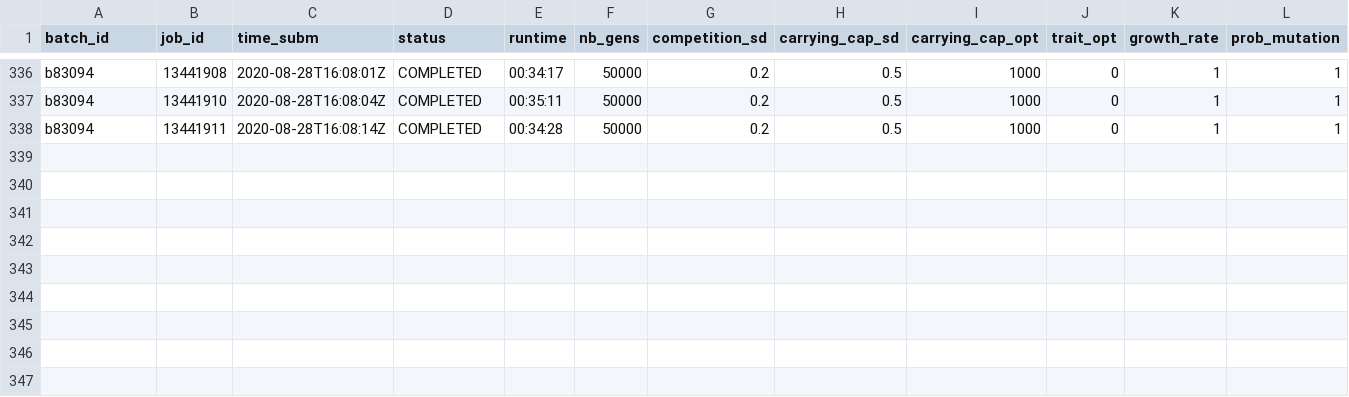
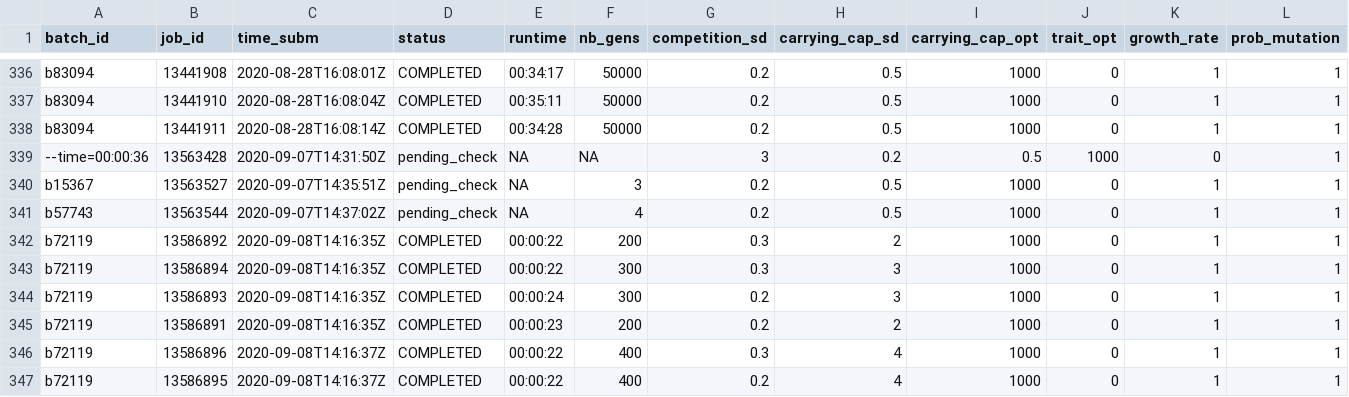
Before and after one commit to TheoPannetier/comrad_utils, a CSV file: comrad_data/logs/logbook.csv, drawn as a sheet; only a part is shown, gaps mark what is left out; rows hold the shown columns only; the diff names each change by its address in the sheet, - before the commit and + after, or states it on an @@ line.

Commit message:
batch of test jobs to check #7 and #8 are solved

```diff
--- a/comrad_data/logs/logbook.csv
+++ b/comrad_data/logs/logbook.csv
+row 339: --time=00:00:36 | 13563428 | 2020-09-07T14:31:50Z | pending_check | NA | NA | 3 | 0.2 | 0.5 | 1000 | 0 | 1
+row 340: b15367 | 13563527 | 2020-09-07T14:35:51Z | pending_check | NA | 3 | 0.2 | 0.5 | 1000 | 0 | 1 | 1
+row 341: b57743 | 13563544 | 2020-09-07T14:37:02Z | pending_check | NA | 4 | 0.2 | 0.5 | 1000 | 0 | 1 | 1
+row 342: b72119 | 13586892 | 2020-09-08T14:16:35Z | COMPLETED | 00:00:22 | 200 | 0.3 | 2 | 1000 | 0 | 1 | 1
+row 343: b72119 | 13586894 | 2020-09-08T14:16:35Z | COMPLETED | 00:00:22 | 300 | 0.3 | 3 | 1000 | 0 | 1 | 1
+row 344: b72119 | 13586893 | 2020-09-08T14:16:35Z | COMPLETED | 00:00:24 | 300 | 0.2 | 3 | 1000 | 0 | 1 | 1
+row 345: b72119 | 13586891 | 2020-09-08T14:16:35Z | COMPLETED | 00:00:23 | 200 | 0.2 | 2 | 1000 | 0 | 1 | 1
+row 346: b72119 | 13586896 | 2020-09-08T14:16:37Z | COMPLETED | 00:00:22 | 400 | 0.3 | 4 | 1000 | 0 | 1 | 1
+row 347: b72119 | 13586895 | 2020-09-08T14:16:37Z | COMPLETED | 00:00:22 | 400 | 0.2 | 4 | 1000 | 0 | 1 | 1
```
Also changed, not shown: 6 other files.
